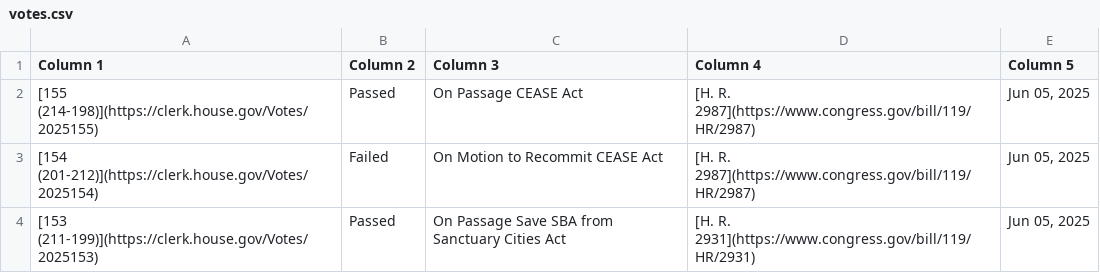
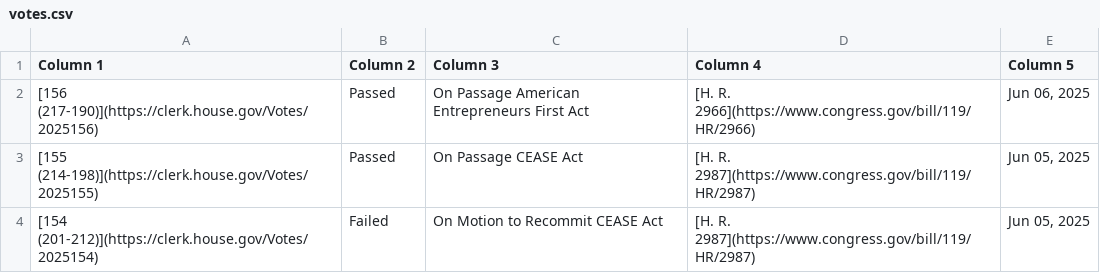
Before and after one commit to aomiller21/House_Votes, a CSV file: votes.csv, drawn as a sheet; only a part is shown; the shorter side is filled out with more unchanged rows.

```diff
--- a/votes.csv
+++ b/votes.csv
@@ -1,2 +1,3 @@
 Column 1,Column 2,Column 3,Column 4,Column 5
+[156 (217-190)](https://clerk.house.gov/Votes/2025156),Passed,On Passage American Entrepreneurs First Act,[H. R. 2966](https://www.congress.gov/bill/119/HR/2966),"Jun 06, 2025"
 [155 (214-198)](https://clerk.house.gov/Votes/2025155),Passed,On Passage CEASE Act,[H. R. 2987](https://www.congress.gov/bill/119/HR/2987),"Jun 05, 2025"
```
